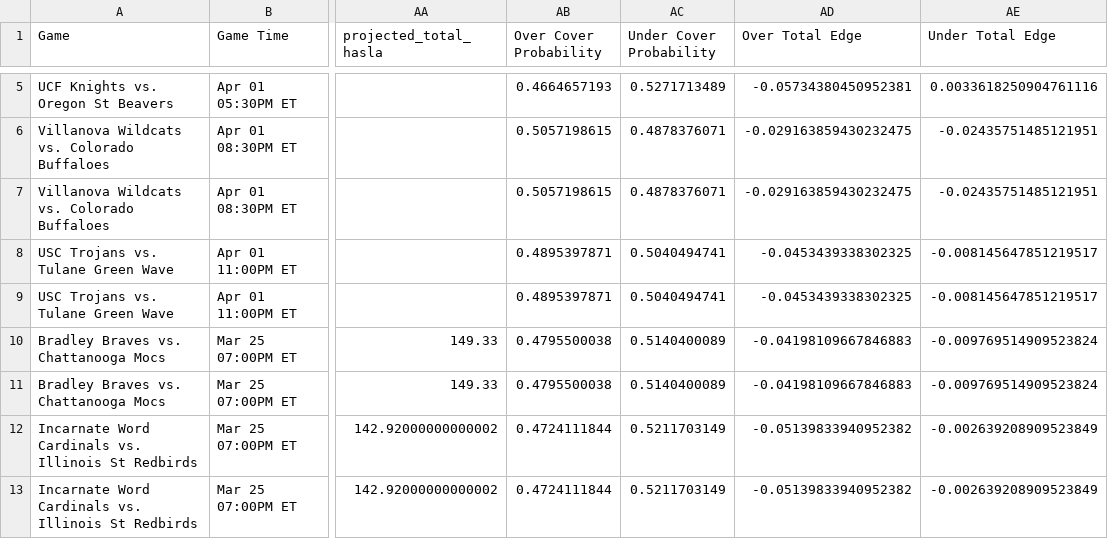
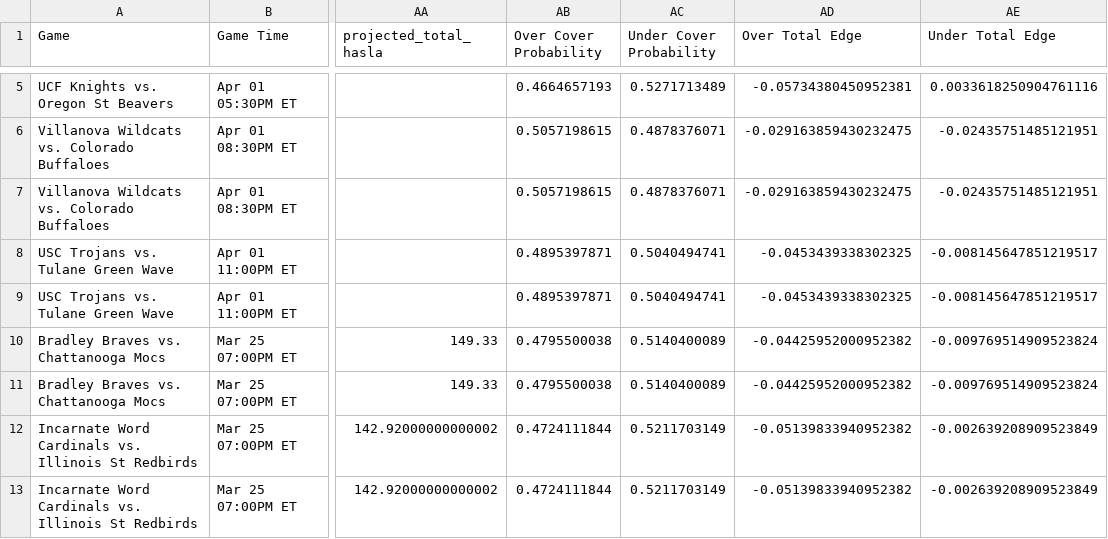
Before and after one commit to shaanchanchani/march_madness, a CSV file: CBB_Output.csv, drawn as a sheet; only a part is shown, gaps mark what is left out; the diff names each change by its address in the sheet, - before the commit and + after, or states it on an @@ line.

```diff
--- a/CBB_Output.csv
+++ b/CBB_Output.csv
-AD10:AD11 (Over Total Edge): -0.04198109667846883
+AD10:AD11 (Over Total Edge): -0.04425952000952382
```
